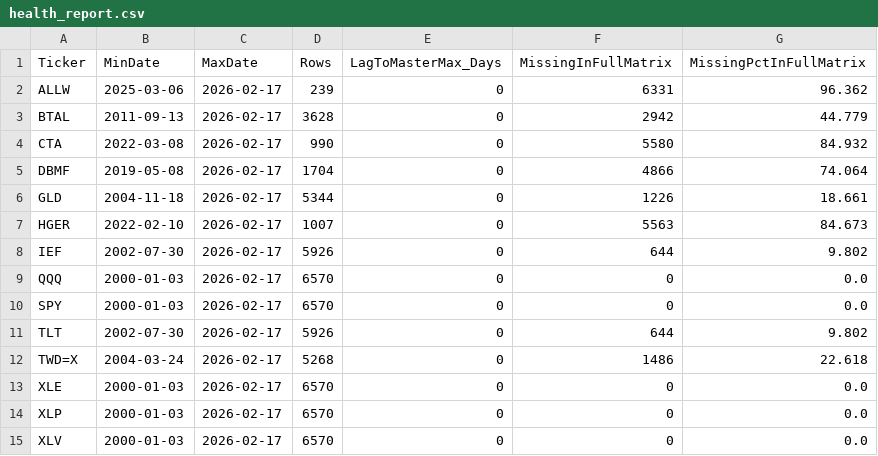
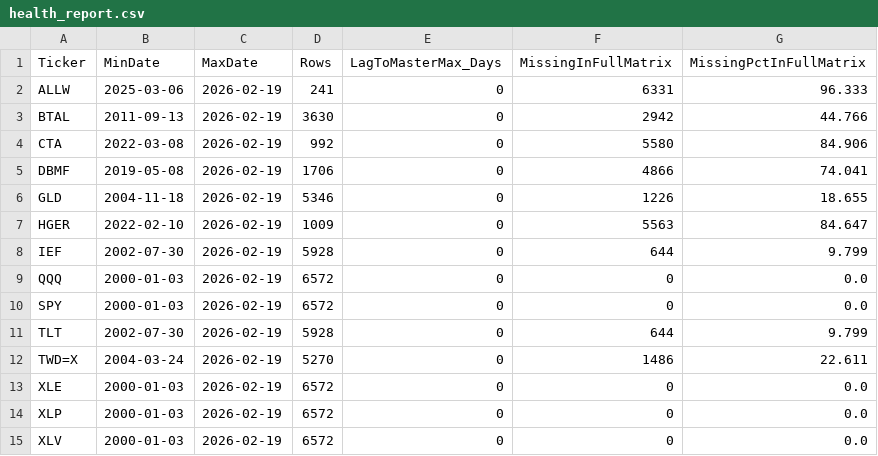
Before and after one commit to howardus-web/antifragile-data, a CSV file: matrices/us/health_report.csv, drawn as a sheet.

```diff
--- a/matrices/us/health_report.csv
+++ b/matrices/us/health_report.csv
@@ -1,15 +1,15 @@
 Ticker,MinDate,MaxDate,Rows,LagToMasterMax_Days,MissingInFullMatrix,MissingPctInFullMatrix
-ALLW,2025-03-06,2026-02-17,239,0,6331,96.362
-BTAL,2011-09-13,2026-02-17,3628,0,2942,44.779
-CTA,2022-03-08,2026-02-17,990,0,5580,84.932
-DBMF,2019-05-08,2026-02-17,1704,0,4866,74.064
-GLD,2004-11-18,2026-02-17,5344,0,1226,18.661
-HGER,2022-02-10,2026-02-17,1007,0,5563,84.673
-IEF,2002-07-30,2026-02-17,5926,0,644,9.802
-QQQ,2000-01-03,2026-02-17,6570,0,0,0.0
-SPY,2000-01-03,2026-02-17,6570,0,0,0.0
-TLT,2002-07-30,2026-02-17,5926,0,644,9.802
-TWD=X,2004-03-24,2026-02-17,5268,0,1486,22.618
-XLE,2000-01-03,2026-02-17,6570,0,0,0.0
-XLP,2000-01-03,2026-02-17,6570,0,0,0.0
-XLV,2000-01-03,2026-02-17,6570,0,0,0.0
+ALLW,2025-03-06,2026-02-19,241,0,6331,96.333
+BTAL,2011-09-13,2026-02-19,3630,0,2942,44.766
+CTA,2022-03-08,2026-02-19,992,0,5580,84.906
+DBMF,2019-05-08,2026-02-19,1706,0,4866,74.041
+GLD,2004-11-18,2026-02-19,5346,0,1226,18.655
+HGER,2022-02-10,2026-02-19,1009,0,5563,84.647
+IEF,2002-07-30,2026-02-19,5928,0,644,9.799
+QQQ,2000-01-03,2026-02-19,6572,0,0,0.0
+SPY,2000-01-03,2026-02-19,6572,0,0,0.0
+TLT,2002-07-30,2026-02-19,5928,0,644,9.799
+TWD=X,2004-03-24,2026-02-19,5270,0,1486,22.611
+XLE,2000-01-03,2026-02-19,6572,0,0,0.0
+XLP,2000-01-03,2026-02-19,6572,0,0,0.0
+XLV,2000-01-03,2026-02-19,6572,0,0,0.0
```
Also changed, not shown: matrices/us/calendar_month_ends.csv, 5 other files.
